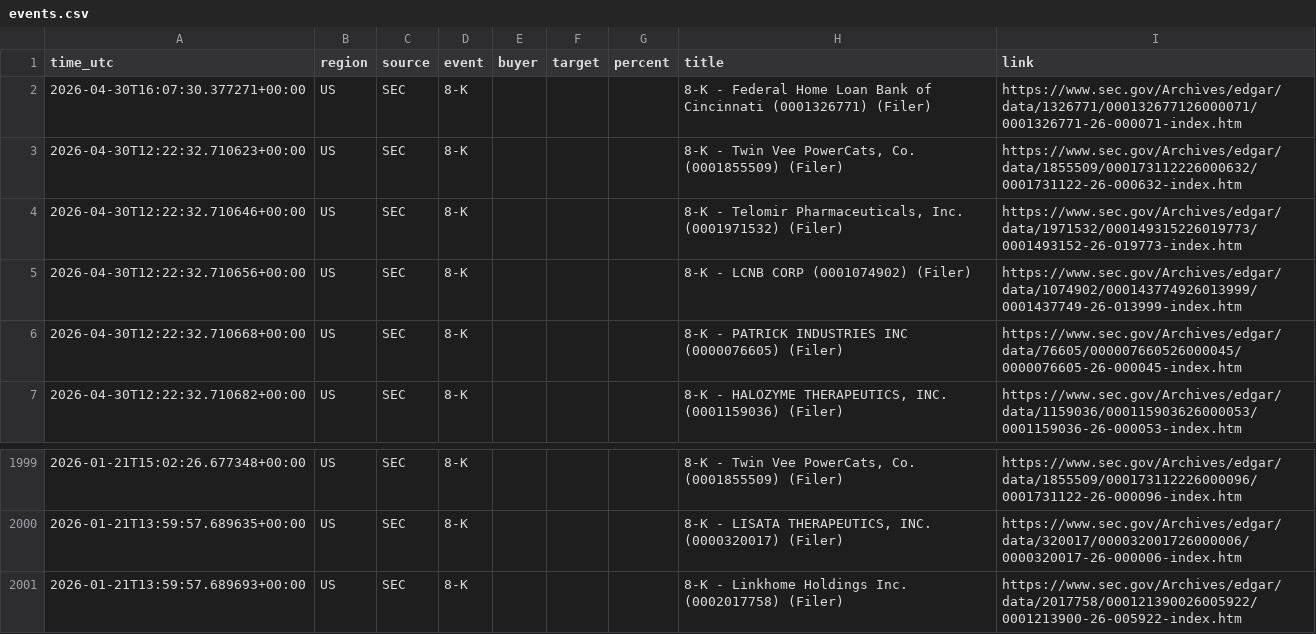
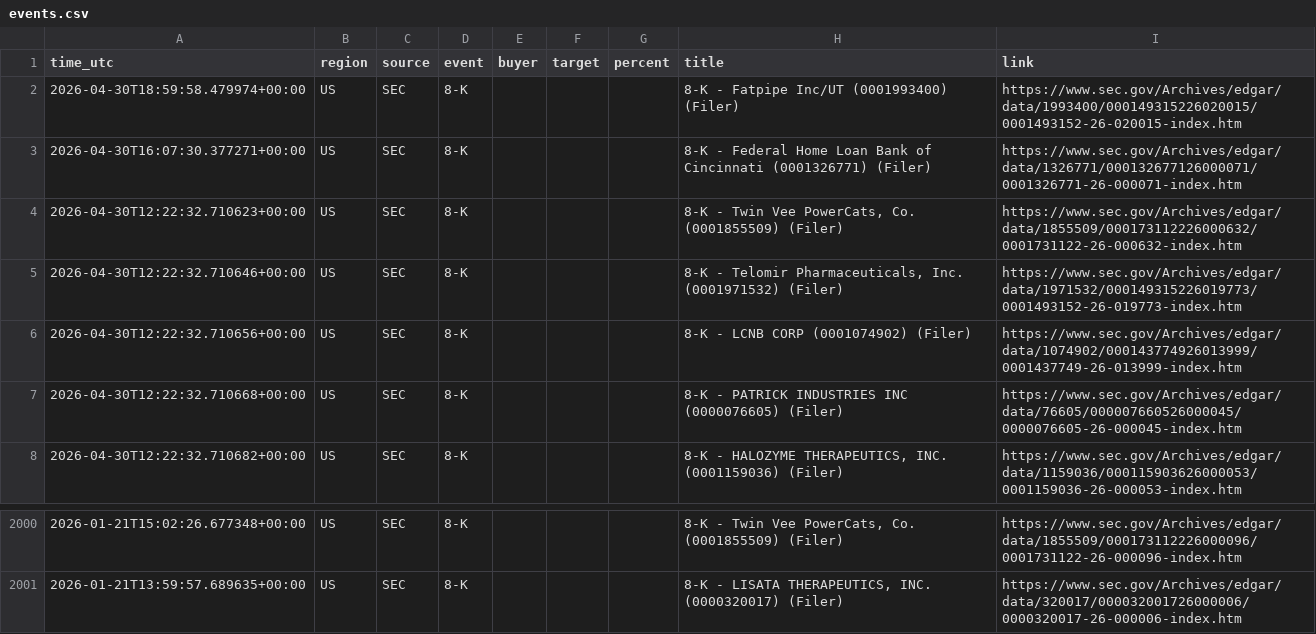
Before and after one commit to 495m5mghnv-arch/StakeWatch-, a CSV file: docs/events.csv, drawn as a sheet; only a part is shown, gaps mark what is left out.

Commit message:
Update SEC data

```diff
--- a/docs/events.csv
+++ b/docs/events.csv
@@ -1,2 +1,3 @@
 time_utc,region,source,event,buyer,target,percent,title,link
+2026-04-30T18:59:58.479974+00:00,US,SEC,8-K,,,,8-K - Fatpipe Inc/UT (0001993400) (Filer),https://www.sec.gov/Archives/edgar/data/1993400/000149315226020015/0001493152-26-020015-index.htm
 2026-04-30T16:07:30.377271+00:00,US,SEC,8-K,,,,8-K - Federal Home Loan Bank of Cincinnati (0001326771) (Filer),https://www.sec.gov/Archives/edgar/data/1326771/000132677126000071/0001326771-26-000071-index.htm
@@ -2000,2 +2001 @@ time_utc,region,source,event,buyer,target,percent,title,link
 2026-01-21T13:59:57.689635+00:00,US,SEC,8-K,,,,"8-K - LISATA THERAPEUTICS, INC. (0000320017) (Filer)",https://www.sec.gov/Archives/edgar/data/320017/000032001726000006/0000320017-26-000006-index.htm
-2026-01-21T13:59:57.689693+00:00,US,SEC,8-K,,,,8-K - Linkhome Holdings Inc. (0002017758) (Filer),https://www.sec.gov/Archives/edgar/data/2017758/000121390026005922/0001213900-26-005922-index.htm
```
Also changed, not shown: events.csv, 3 other files.
